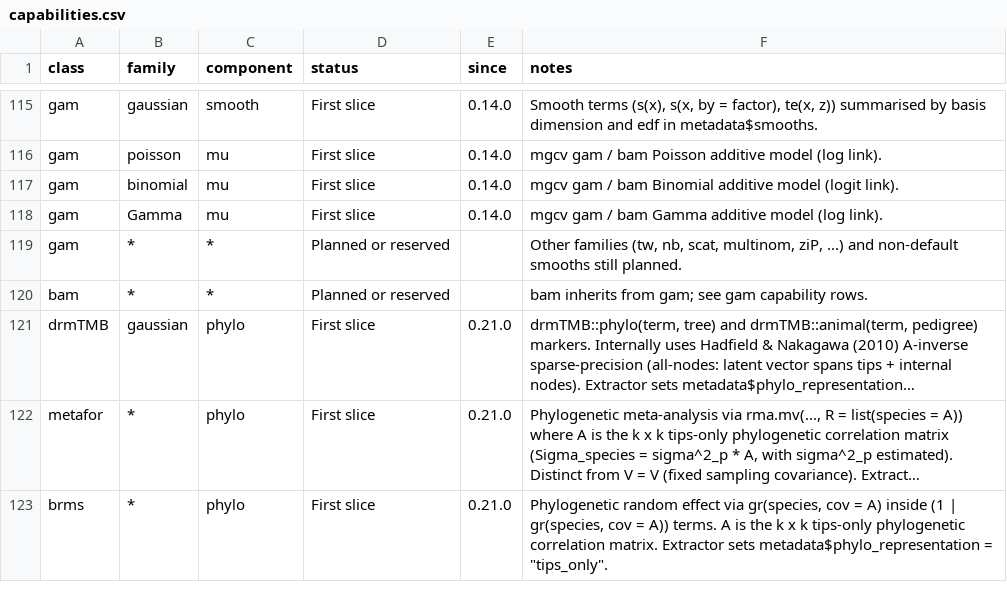
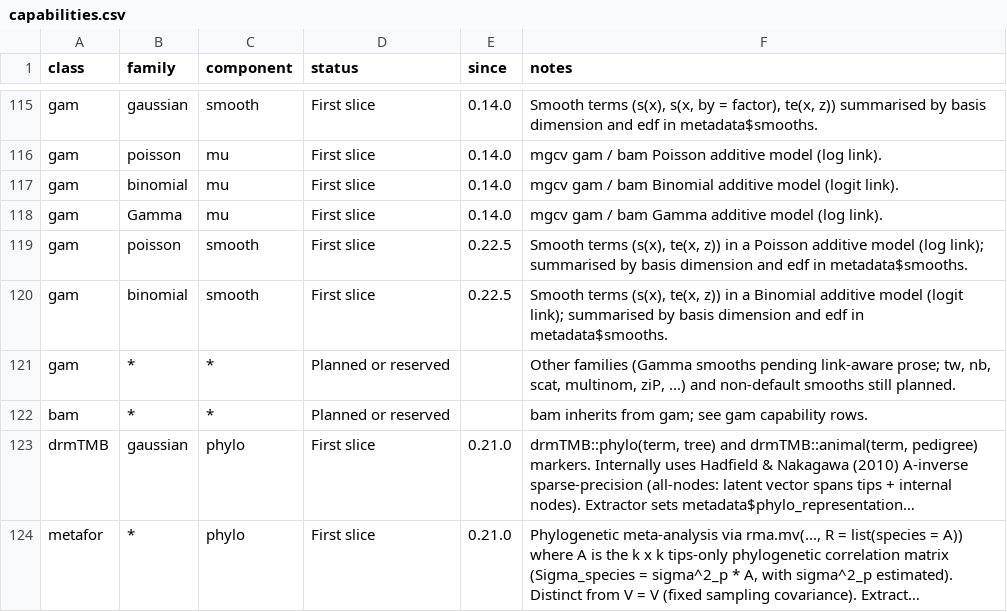
Before and after one commit to itchyshin/symbolizer, a CSV file: inst/extdata/capabilities.csv, drawn as a sheet; only a part is shown, gaps mark what is left out; the shorter side is filled out with more unchanged rows; long unchanged cells end in ….

```diff
--- a/inst/extdata/capabilities.csv
+++ b/inst/extdata/capabilities.csv
@@ -118,3 +118,5 @@ gam,binomial,mu,First slice,0.14.0,mgcv gam / bam Binomial additive model (logit
 gam,Gamma,mu,First slice,0.14.0,mgcv gam / bam Gamma additive model (log link).
-gam,*,*,Planned or reserved,,"Other families (tw, nb, scat, multinom, ziP, ...) and non-default smooths still planned."
+gam,poisson,smooth,First slice,0.22.5,"Smooth terms (s(x), te(x, z)) in a Poisson additive model (log link); summarised by basis dimension and edf in metadata$smooths."
+gam,binomial,smooth,First slice,0.22.5,"Smooth terms (s(x), te(x, z)) in a Binomial additive model (logit link); summarised by basis dimension and edf in metadata$smooths."
+gam,*,*,Planned or reserved,,"Other families (Gamma smooths pending link-aware prose; tw, nb, scat, multinom, ziP, ...) and non-default smooths still planned."
 bam,*,*,Planned or reserved,,bam inherits from gam; see gam capability rows.
```
Also changed, not shown: 2 other files.
